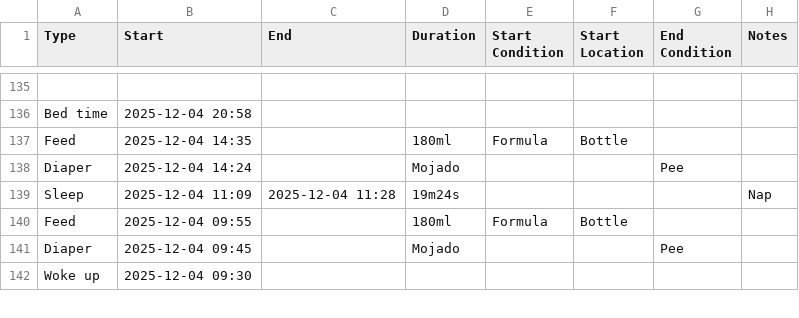
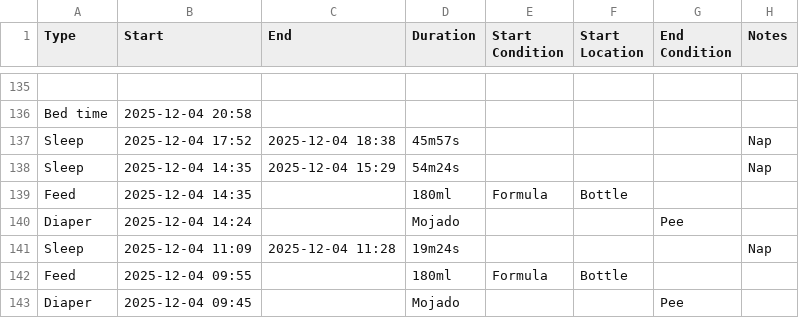
Before and after one commit to mg-diego/baby-tracker, a CSV file: data/export.csv, drawn as a sheet; only a part is shown, gaps mark what is left out; the shorter side is filled out with more unchanged rows; the diff names each change by its address in the sheet, - before the commit and + after, or states it on an @@ line.

Commit message:
Finish Sleep section

```diff
--- a/data/export.csv
+++ b/data/export.csv
+row 137: Sleep | 2025-12-04 17:52 | 2025-12-04 18:38 | 45m57s |  |  |  | Nap
+row 138: Sleep | 2025-12-04 14:35 | 2025-12-04 15:29 | 54m24s |  |  |  | Nap
```
Also changed, not shown: 2 other files.
